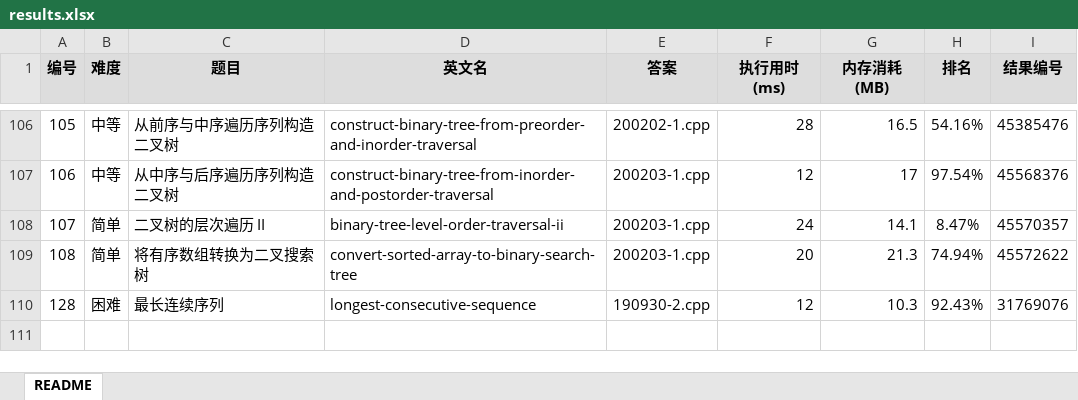
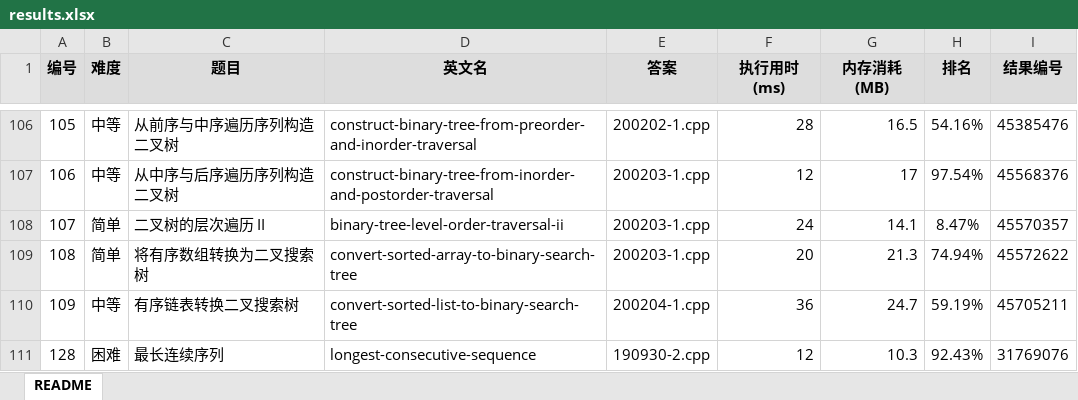
Before and after one commit to yanlinlin82/leetcode, an Excel workbook: results.xlsx, sheet README, drawn as a sheet; only a part is shown, gaps mark what is left out; values as stored, in another font and other column widths than the file's, no borders; the diff names each change by its address in the sheet, - before the commit and + after, or states it on an @@ line.

```diff
--- a/results.xlsx (sheet README)
+++ b/results.xlsx (sheet README)
+row 110: 109 | 中等 | 有序链表转换二叉搜索树 | convert-sorted-list-to-binary-search-tree | 200204-1.cpp | 36 | 24.7 | 59.19% | 45705211
```
Also changed, not shown: 2 other files.
